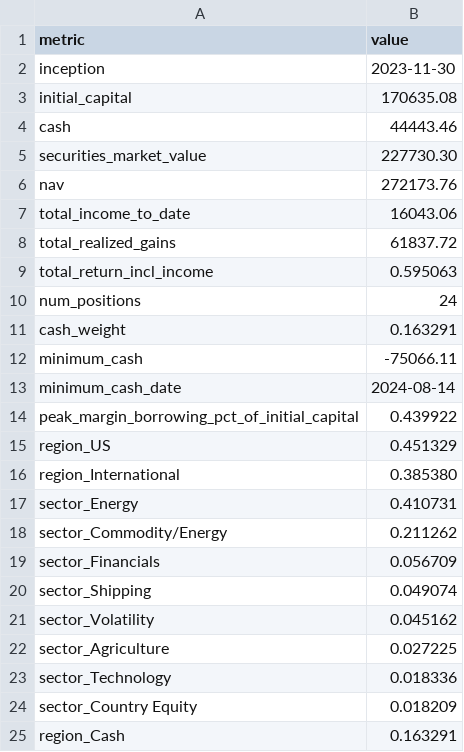
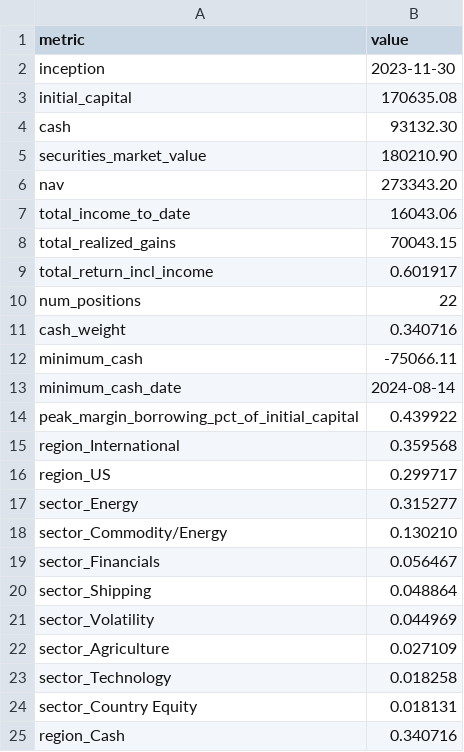
Before and after one commit to JamesKostohryz/trs-portfolio-feed, a CSV file: data/dashboard.csv, drawn as a sheet.

```diff
--- a/data/dashboard.csv
+++ b/data/dashboard.csv
@@ -3,10 +3,10 @@ inception,2023-11-30
 initial_capital,170635.08
-cash,44443.46
-securities_market_value,227730.30
-nav,272173.76
+cash,93132.30
+securities_market_value,180210.90
+nav,273343.20
 total_income_to_date,16043.06
-total_realized_gains,61837.72
-total_return_incl_income,0.595063
-num_positions,24
-cash_weight,0.163291
+total_realized_gains,70043.15
+total_return_incl_income,0.601917
+num_positions,22
+cash_weight,0.340716
 minimum_cash,-75066.11
@@ -14,12 +14,12 @@ minimum_cash_date,2024-08-14
 peak_margin_borrowing_pct_of_initial_capital,0.439922
-region_US,0.451329
-region_International,0.385380
-sector_Energy,0.410731
-sector_Commodity/Energy,0.211262
-sector_Financials,0.056709
-sector_Shipping,0.049074
-sector_Volatility,0.045162
-sector_Agriculture,0.027225
-sector_Technology,0.018336
-sector_Country Equity,0.018209
-region_Cash,0.163291
+region_International,0.359568
+region_US,0.299717
+sector_Energy,0.315277
+sector_Commodity/Energy,0.130210
+sector_Financials,0.056467
+sector_Shipping,0.048864
+sector_Volatility,0.044969
+sector_Agriculture,0.027109
+sector_Technology,0.018258
+sector_Country Equity,0.018131
+region_Cash,0.340716
```
Also changed, not shown: data/meta.csv, data/positions.csv, 2 other files.
